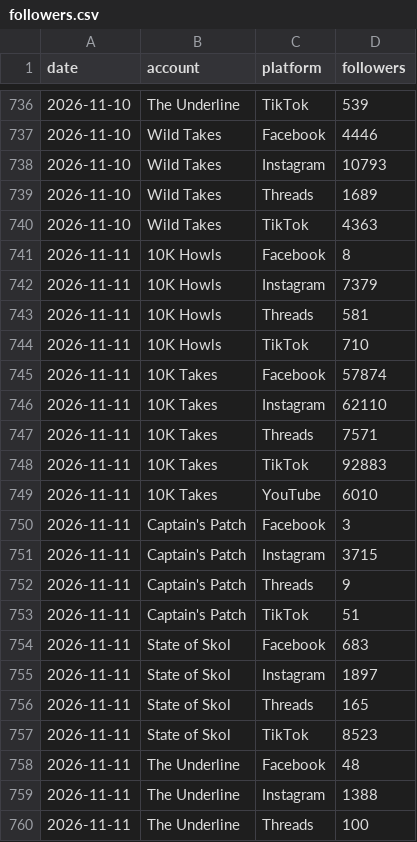
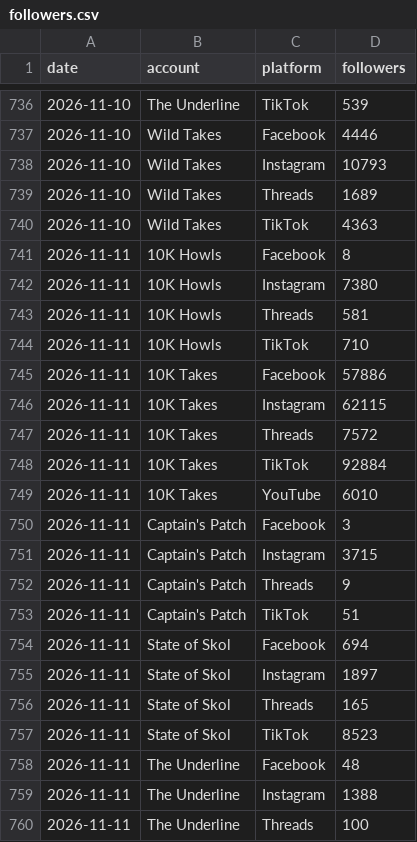
Before and after one commit to 10000takes/10k-hub, a CSV file: followers.csv, drawn as a sheet; only a part is shown, gaps mark what is left out.

```diff
--- a/followers.csv
+++ b/followers.csv
@@ -741,9 +741,9 @@ date,account,platform,followers
 2026-11-11,10K Howls,Facebook,8
-2026-11-11,10K Howls,Instagram,7379
+2026-11-11,10K Howls,Instagram,7380
 2026-11-11,10K Howls,Threads,581
 2026-11-11,10K Howls,TikTok,710
-2026-11-11,10K Takes,Facebook,57874
-2026-11-11,10K Takes,Instagram,62110
-2026-11-11,10K Takes,Threads,7571
-2026-11-11,10K Takes,TikTok,92883
+2026-11-11,10K Takes,Facebook,57886
+2026-11-11,10K Takes,Instagram,62115
+2026-11-11,10K Takes,Threads,7572
+2026-11-11,10K Takes,TikTok,92884
 2026-11-11,10K Takes,YouTube,6010
@@ -753,3 +753,3 @@ date,account,platform,followers
 2026-11-11,Captain's Patch,TikTok,51
-2026-11-11,State of Skol,Facebook,683
+2026-11-11,State of Skol,Facebook,694
 2026-11-11,State of Skol,Instagram,1897
```
Also changed, not shown: metrics.csv, post_metrics.csv, 1 other file.
